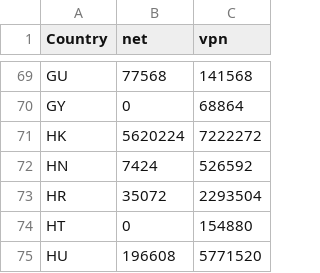
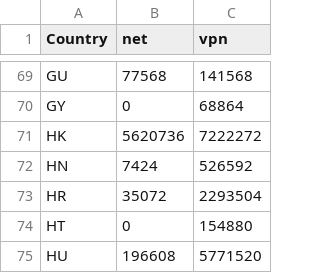
Before and after one commit to BluYous/bestroutetb-actions, a CSV file: openvpn-china-routes.csv, drawn as a sheet; only a part is shown, gaps mark what is left out; the diff covers the shown part only.

```diff
--- a/openvpn-china-routes.csv
+++ b/openvpn-china-routes.csv
@@ -70,3 +70,3 @@ GU,77568,141568
 GY,0,68864
-HK,5620224,7222272
+HK,5620736,7222272
 HN,7424,526592
```
Also changed, not shown: 22 edited cells elsewhere in this file, 1 other file.
